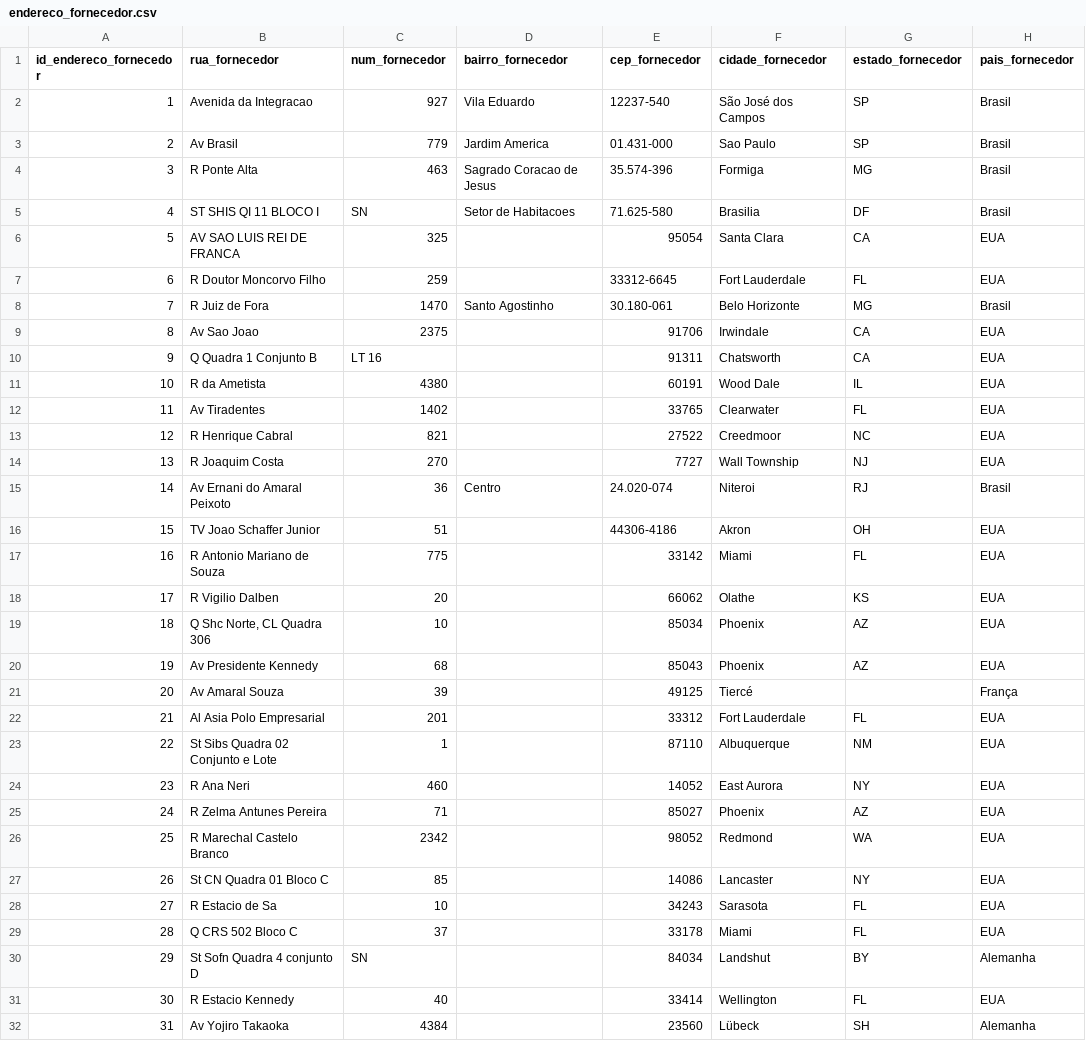
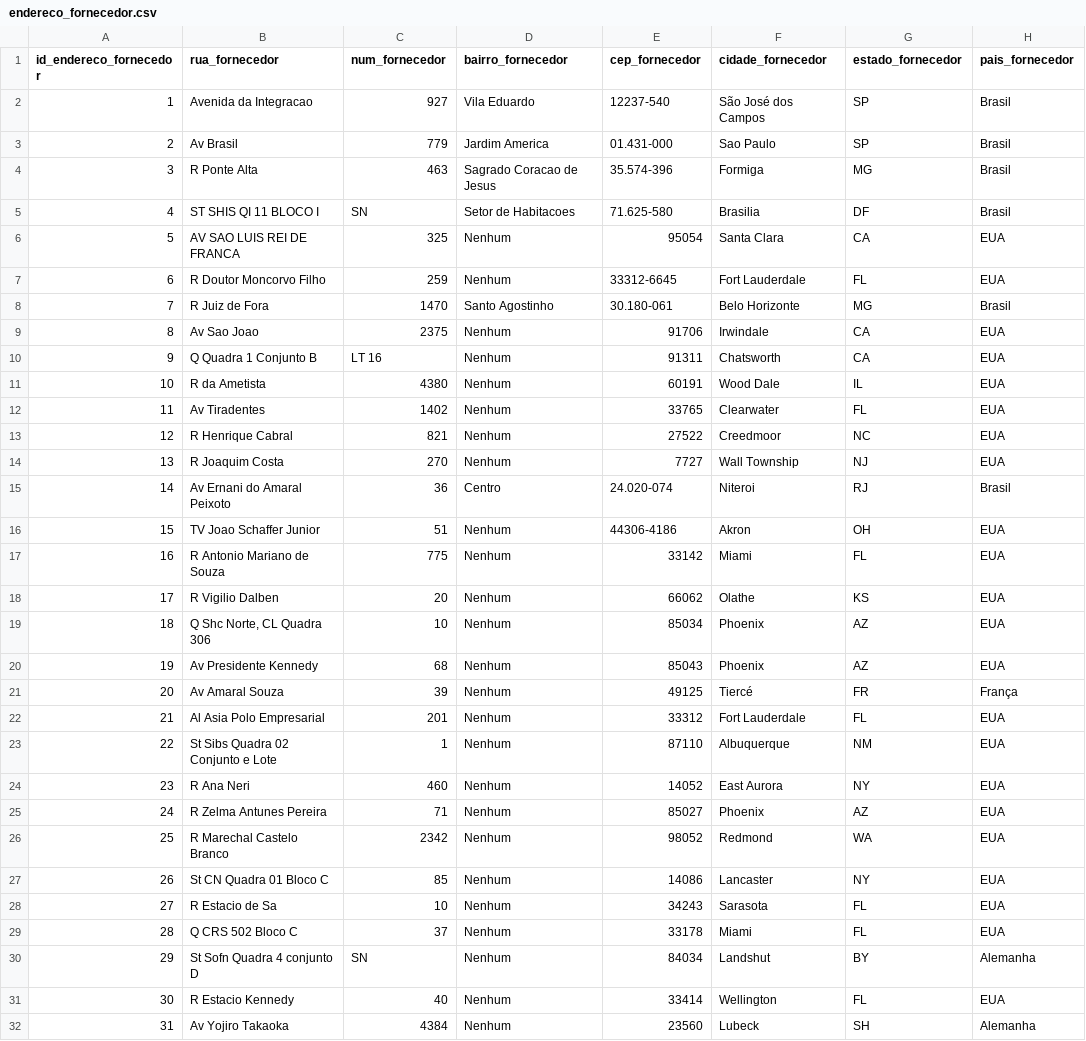
Before and after one commit to erica-francine/projeto_embraer_tech, a CSV file: endereco_fornecedor.csv, drawn as a sheet; only a part is shown; the diff covers the shown part only; the diff names each change by its address in the sheet, - before the commit and + after, or states it on an @@ line.

```diff
--- a/endereco_fornecedor.csv
+++ b/endereco_fornecedor.csv
-D6:D7 (bairro_fornecedor): (empty)
+D6:D7 (bairro_fornecedor): Nenhum
-D9:D14 (bairro_fornecedor): (empty)
+D9:D14 (bairro_fornecedor): Nenhum
-D16:D32 (bairro_fornecedor): (empty)
+D16:D32 (bairro_fornecedor): Nenhum
-G21 (estado_fornecedor): (empty)
+G21 (estado_fornecedor): FR
-F32 (cidade_fornecedor): Lübeck
+F32 (cidade_fornecedor): Lubeck
```
Also changed, not shown: 55 edited cells elsewhere in this file, materia_prima.csv, 5 other files.
